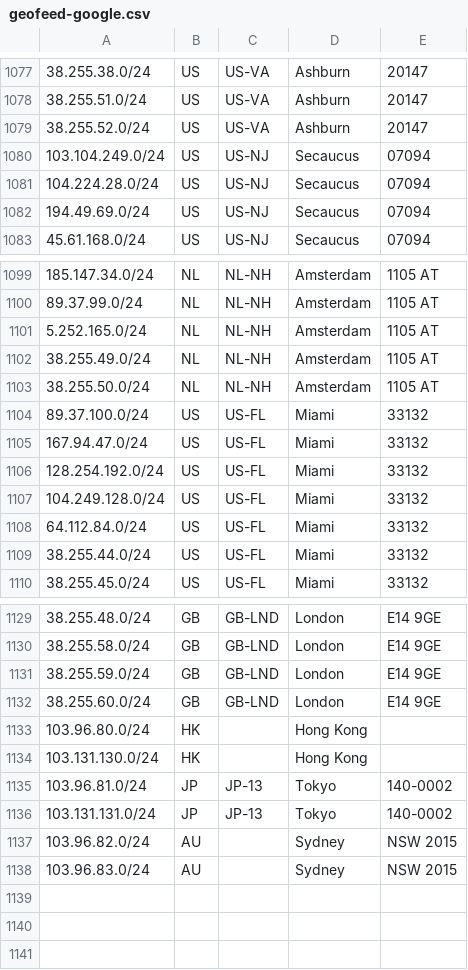
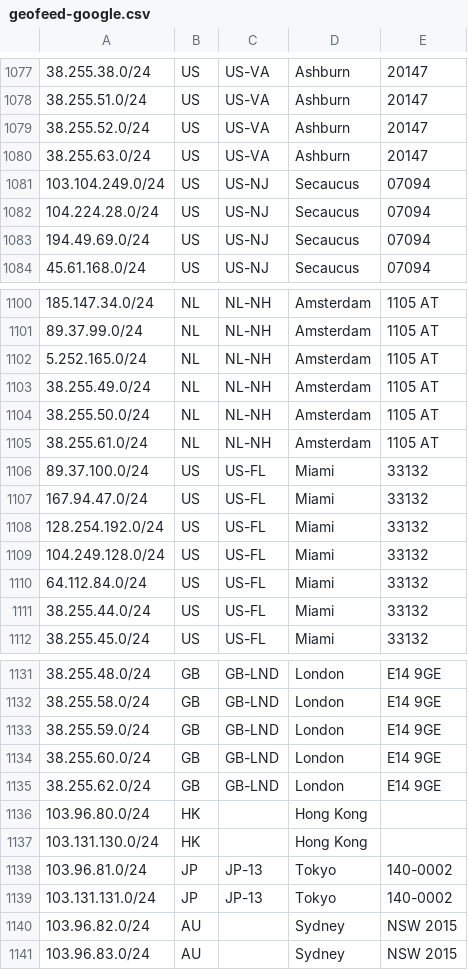
Before and after one commit to as931/geolocation, a CSV file: geofeed-google.csv, drawn as a sheet; only a part is shown, gaps mark what is left out.

```diff
--- a/geofeed-google.csv
+++ b/geofeed-google.csv
@@ -1079,2 +1079,3 @@
 38.255.52.0/24,US,US-VA,Ashburn,20147
+38.255.63.0/24,US,US-VA,Ashburn,20147
 103.104.249.0/24,US,US-NJ,Secaucus,07094
@@ -1103,2 +1104,3 @@
 38.255.50.0/24,NL,NL-NH,Amsterdam,1105 AT
+38.255.61.0/24,NL,NL-NH,Amsterdam,1105 AT
 89.37.100.0/24,US,US-FL,Miami,33132
@@ -1132,2 +1134,3 @@
 38.255.60.0/24,GB,GB-LND,London,E14 9GE
+38.255.62.0/24,GB,GB-LND,London,E14 9GE
 103.96.80.0/24,HK,,Hong Kong,
```
Also changed, not shown: geofeed.csv, 1 other file.
